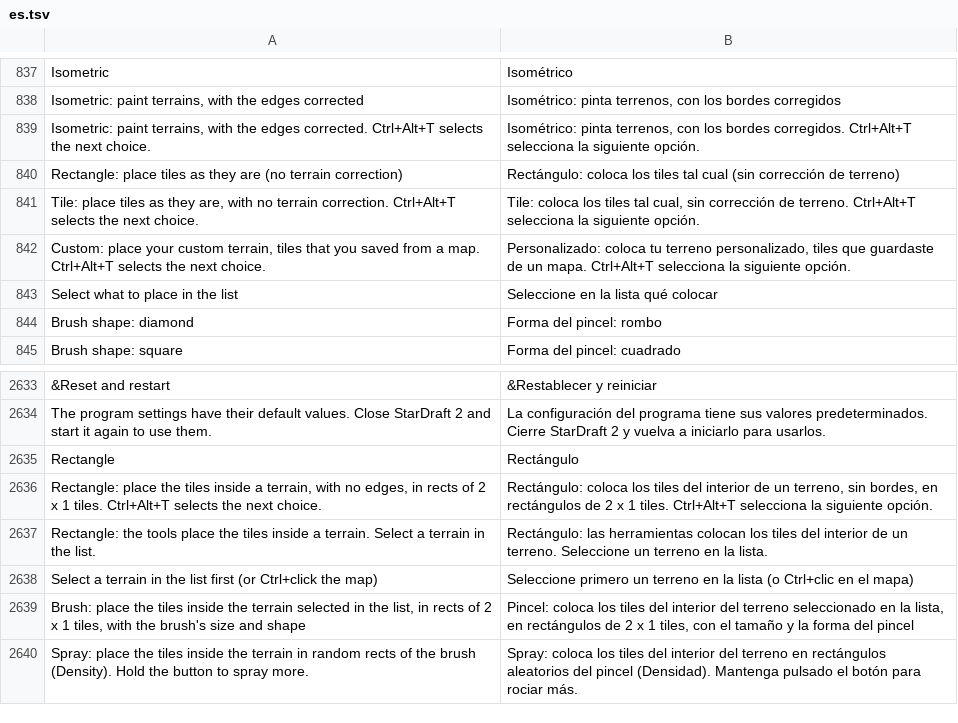
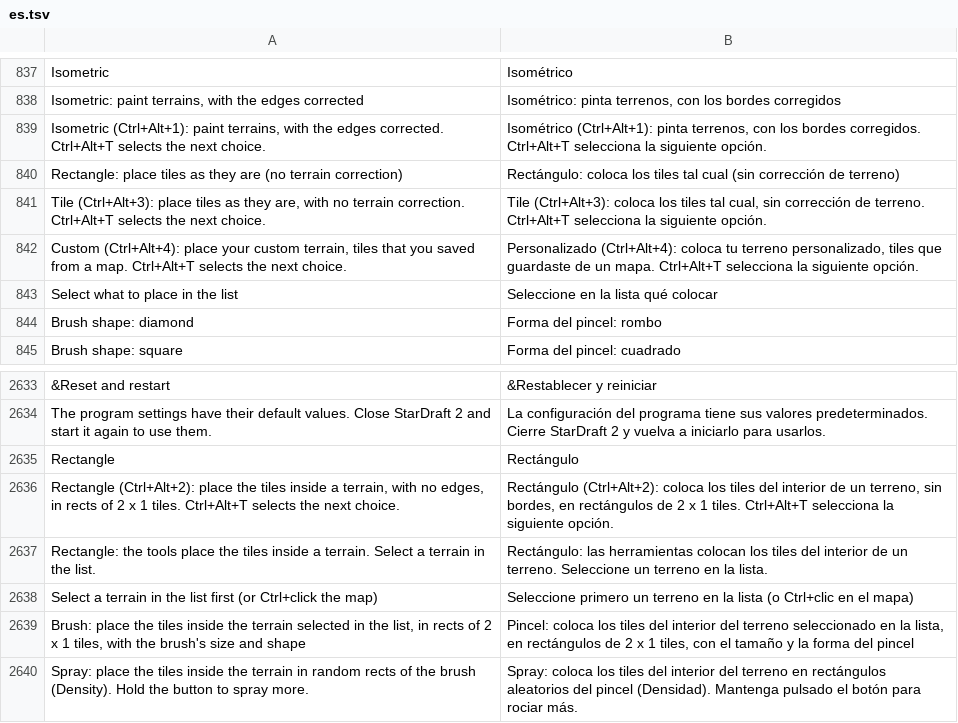
Before and after one commit to stardraft-editor/stardraft, a TSV file: apps/editor/res/lang/es.tsv, drawn as a sheet; only a part is shown, gaps mark what is left out.

Commit message:
Terrain's choices: each tip names its own key (Isometric Ctrl+Alt+1, Rectangle Ctrl+Alt+2, Tile Ctrl+Alt+3, Custom Ctrl+Alt+4) as well as Ctrl+Alt+T for the next one, also in Korean, Spanish, Russian and Chinese

```diff
--- a/apps/editor/res/lang/es.tsv
+++ b/apps/editor/res/lang/es.tsv
@@ -838,6 +838,6 @@ Isometric	Isométrico
 Isometric: paint terrains, with the edges corrected	Isométrico: pinta terrenos, con los bordes corregidos
-Isometric: paint terrains, with the edges corrected. Ctrl+Alt+T selects the next choice.	Isométrico: pinta terrenos, con los bordes corregidos. Ctrl+Alt+T selecciona la siguiente opción.
+Isometric (Ctrl+Alt+1): paint terrains, with the edges corrected. Ctrl+Alt+T selects the next choice.	Isométrico (Ctrl+Alt+1): pinta terrenos, con los bordes corregidos. Ctrl+Alt+T selecciona la siguiente opción.
 Rectangle: place tiles as they are (no terrain correction)	Rectángulo: coloca los tiles tal cual (sin corrección de terreno)
-Tile: place tiles as they are, with no terrain correction. Ctrl+Alt+T selects the next choice.	Tile: coloca los tiles tal cual, sin corrección de terreno. Ctrl+Alt+T selecciona la siguiente opción.
-Custom: place your custom terrain, tiles that you saved from a map. Ctrl+Alt+T selects the next choice.	Personalizado: coloca tu terreno personalizado, tiles que guardaste de un mapa. Ctrl+Alt+T selecciona la siguiente opción.
+Tile (Ctrl+Alt+3): place tiles as they are, with no terrain correction. Ctrl+Alt+T selects the next choice.	Tile (Ctrl+Alt+3): coloca los tiles tal cual, sin corrección de terreno. Ctrl+Alt+T selecciona la siguiente opción.
+Custom (Ctrl+Alt+4): place your custom terrain, tiles that you saved from a map. Ctrl+Alt+T selects the next choice.	Personalizado (Ctrl+Alt+4): coloca tu terreno personalizado, tiles que guardaste de un mapa. Ctrl+Alt+T selecciona la siguiente opción.
 Select what to place in the list	Seleccione en la lista qué colocar
@@ -2635,3 +2635,3 @@ The program settings have their default values. Close StarDraft 2 and start it a
 Rectangle	Rectángulo
-Rectangle: place the tiles inside a terrain, with no edges, in rects of 2 x 1 tiles. Ctrl+Alt+T selects the next choice.	Rectángulo: coloca los tiles del interior de un terreno, sin bordes, en rectángulos de 2 x 1 tiles. Ctrl+Alt+T selecciona la siguiente opción.
+Rectangle (Ctrl+Alt+2): place the tiles inside a terrain, with no edges, in rects of 2 x 1 tiles. Ctrl+Alt+T selects the next choice.	Rectángulo (Ctrl+Alt+2): coloca los tiles del interior de un terreno, sin bordes, en rectángulos de 2 x 1 tiles. Ctrl+Alt+T selecciona la siguiente opción.
 Rectangle: the tools place the tiles inside a terrain. Select a terrain in the list.	Rectángulo: las herramientas colocan los tiles del interior de un terreno. Seleccione un terreno en la lista.
```
Also changed, not shown: apps/editor/res/lang/ko.tsv, apps/editor/res/lang/ru.tsv, 6 other files.
